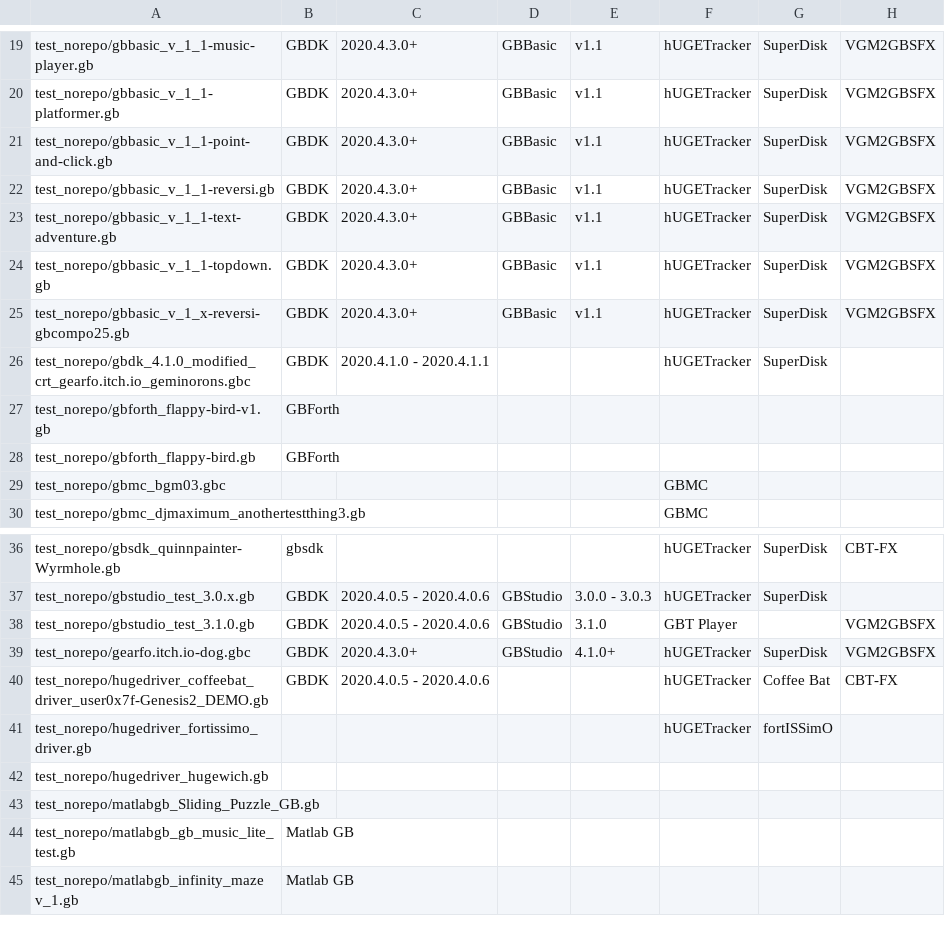
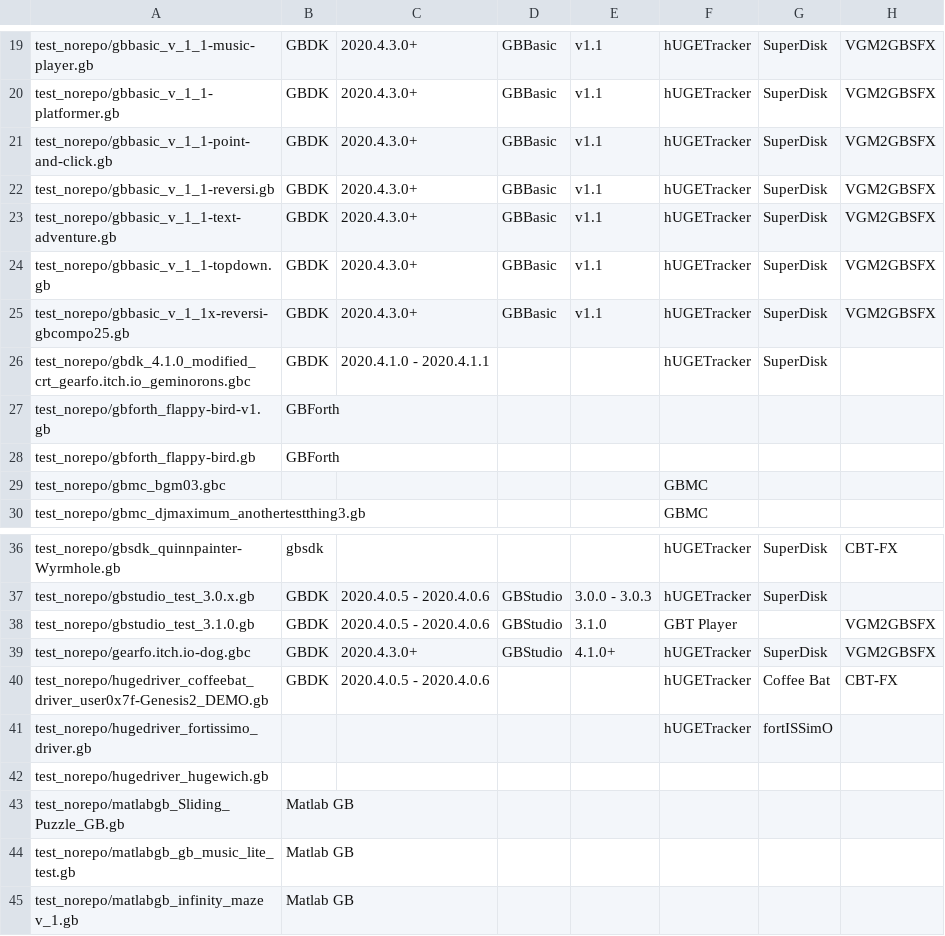
Before and after one commit to bbbbbr/gbtoolsid, a CSV file: test_norepo/test_ref.csv, drawn as a sheet; only a part is shown, gaps mark what is left out.

Commit message:
Matlab: improve detection (screen_off func)

```diff
--- a/test_norepo/test_ref.csv
+++ b/test_norepo/test_ref.csv
@@ -24,3 +24,3 @@
 "test_norepo/gbbasic_v_1_1-topdown.gb","GBDK","2020.4.3.0+","GBBasic","v1.1","hUGETracker","SuperDisk","VGM2GBSFX",""
-"test_norepo/gbbasic_v_1_x-reversi-gbcompo25.gb","GBDK","2020.4.3.0+","GBBasic","v1.1","hUGETracker","SuperDisk","VGM2GBSFX",""
+"test_norepo/gbbasic_v_1_1x-reversi-gbcompo25.gb","GBDK","2020.4.3.0+","GBBasic","v1.1","hUGETracker","SuperDisk","VGM2GBSFX",""
 "test_norepo/gbdk_4.1.0_modified_crt_gearfo.itch.io_geminorons.gbc","GBDK","2020.4.1.0 - 2020.4.1.1","","","hUGETracker","SuperDisk","",""
@@ -42,3 +42,3 @@
 "test_norepo/hugedriver_hugewich.gb","","","","","","","",""
-"test_norepo/matlabgb_Sliding_Puzzle_GB.gb","","","","","","","",""
+"test_norepo/matlabgb_Sliding_Puzzle_GB.gb","Matlab GB","","","","","","",""
 "test_norepo/matlabgb_gb_music_lite_test.gb","Matlab GB","","","","","","",""
```
Also changed, not shown: 4 other files.
